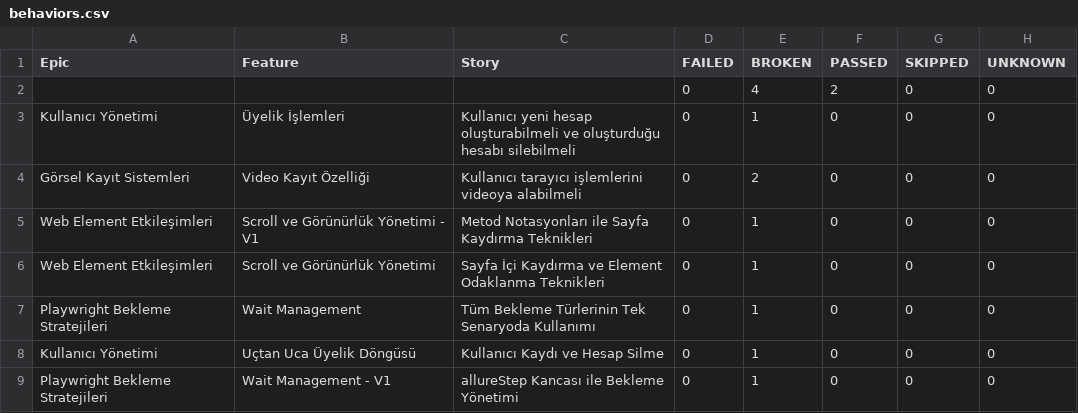
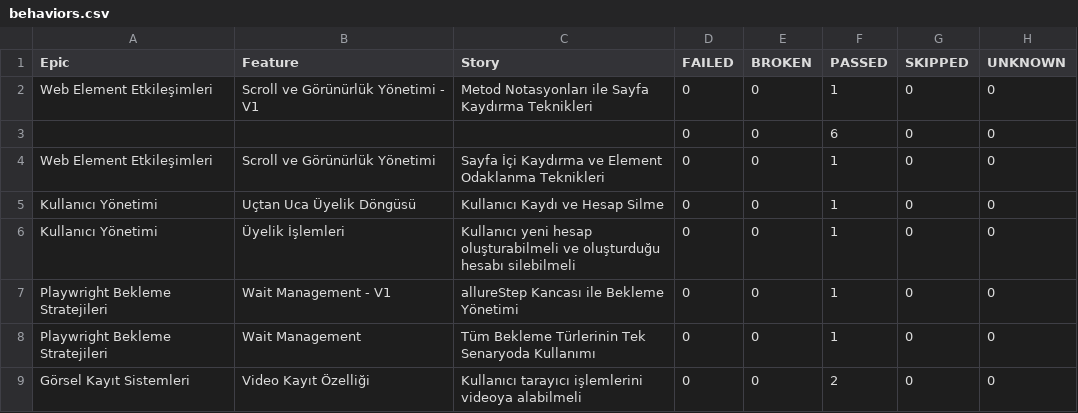
Before and after one commit to kilicCeren/TestAutomationWithPlaywrightJava, a CSV file: allure-history/data/behaviors.csv, drawn as a sheet.

```diff
--- a/allure-history/data/behaviors.csv
+++ b/allure-history/data/behaviors.csv
@@ -1,9 +1,9 @@
 "Epic","Feature","Story","FAILED","BROKEN","PASSED","SKIPPED","UNKNOWN"
-"","","","0","4","2","0","0"
-"Kullanıcı Yönetimi","Üyelik İşlemleri","Kullanıcı yeni hesap oluşturabilmeli ve oluşturduğu hesabı silebilmeli","0","1","0","0","0"
-"Görsel Kayıt Sistemleri","Video Kayıt Özelliği","Kullanıcı tarayıcı işlemlerini videoya alabilmeli","0","2","0","0","0"
-"Web Element Etkileşimleri","Scroll ve Görünürlük Yönetimi - V1","Metod Notasyonları ile Sayfa Kaydırma Teknikleri","0","1","0","0","0"
-"Web Element Etkileşimleri","Scroll ve Görünürlük Yönetimi","Sayfa İçi Kaydırma ve Element Odaklanma Teknikleri","0","1","0","0","0"
-"Playwright Bekleme Stratejileri","Wait Management","Tüm Bekleme Türlerinin Tek Senaryoda Kullanımı","0","1","0","0","0"
-"Kullanıcı Yönetimi","Uçtan Uca Üyelik Döngüsü","Kullanıcı Kaydı ve Hesap Silme","0","1","0","0","0"
-"Playwright Bekleme Stratejileri","Wait Management - V1","allureStep Kancası ile Bekleme Yönetimi","0","1","0","0","0"
+"Web Element Etkileşimleri","Scroll ve Görünürlük Yönetimi - V1","Metod Notasyonları ile Sayfa Kaydırma Teknikleri","0","0","1","0","0"
+"","","","0","0","6","0","0"
+"Web Element Etkileşimleri","Scroll ve Görünürlük Yönetimi","Sayfa İçi Kaydırma ve Element Odaklanma Teknikleri","0","0","1","0","0"
+"Kullanıcı Yönetimi","Uçtan Uca Üyelik Döngüsü","Kullanıcı Kaydı ve Hesap Silme","0","0","1","0","0"
+"Kullanıcı Yönetimi","Üyelik İşlemleri","Kullanıcı yeni hesap oluşturabilmeli ve oluşturduğu hesabı silebilmeli","0","0","1","0","0"
+"Playwright Bekleme Stratejileri","Wait Management - V1","allureStep Kancası ile Bekleme Yönetimi","0","0","1","0","0"
+"Playwright Bekleme Stratejileri","Wait Management","Tüm Bekleme Türlerinin Tek Senaryoda Kullanımı","0","0","1","0","0"
+"Görsel Kayıt Sistemleri","Video Kayıt Özelliği","Kullanıcı tarayıcı işlemlerini videoya alabilmeli","0","0","2","0","0"
```
Also changed, not shown: allure-history/data/suites.csv, 52 other files.
